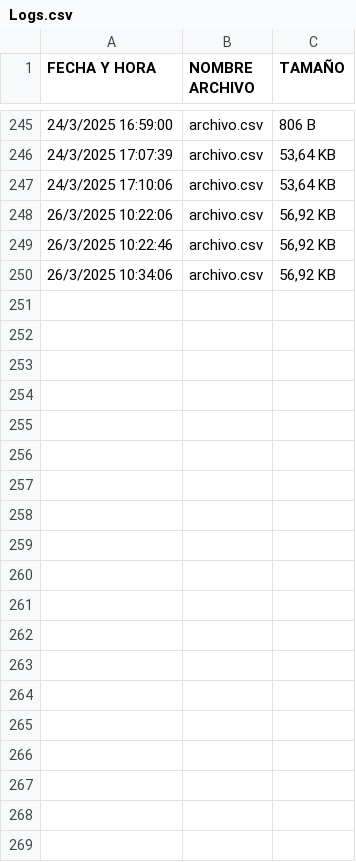
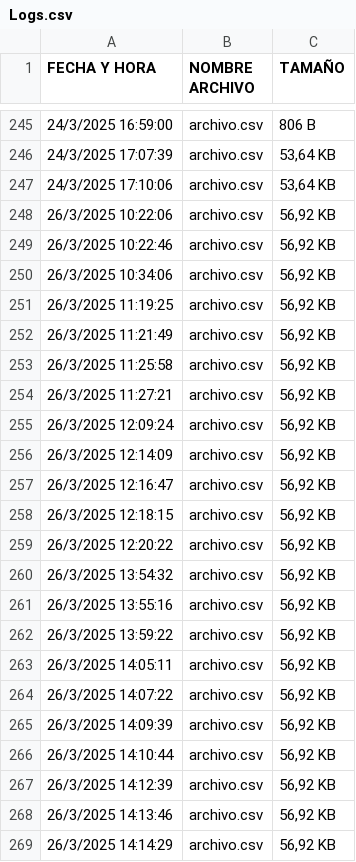
Before and after one commit to MatiasSequila23/Cargar_Archivo, a CSV file: Cargar_Archivo/bin/Debug/Logs/Logs.csv, drawn as a sheet; only a part is shown, gaps mark what is left out; the diff covers the shown part only; the diff names each change by its address in the sheet, - before the commit and + after, or states it on an @@ line.

```diff
--- a/Cargar_Archivo/bin/Debug/Logs/Logs.csv
+++ b/Cargar_Archivo/bin/Debug/Logs/Logs.csv
+row 251: 26/3/2025 11:19:25 | archivo.csv | 56,92 KB
+row 252: 26/3/2025 11:21:49 | archivo.csv | 56,92 KB
+row 253: 26/3/2025 11:25:58 | archivo.csv | 56,92 KB
+row 254: 26/3/2025 11:27:21 | archivo.csv | 56,92 KB
+row 255: 26/3/2025 12:09:24 | archivo.csv | 56,92 KB
+row 256: 26/3/2025 12:14:09 | archivo.csv | 56,92 KB
+row 257: 26/3/2025 12:16:47 | archivo.csv | 56,92 KB
+row 258: 26/3/2025 12:18:15 | archivo.csv | 56,92 KB
+row 259: 26/3/2025 12:20:22 | archivo.csv | 56,92 KB
+row 260: 26/3/2025 13:54:32 | archivo.csv | 56,92 KB
+row 261: 26/3/2025 13:55:16 | archivo.csv | 56,92 KB
+row 262: 26/3/2025 13:59:22 | archivo.csv | 56,92 KB
+row 263: 26/3/2025 14:05:11 | archivo.csv | 56,92 KB
+row 264: 26/3/2025 14:07:22 | archivo.csv | 56,92 KB
+row 265: 26/3/2025 14:09:39 | archivo.csv | 56,92 KB
+row 266: 26/3/2025 14:10:44 | archivo.csv | 56,92 KB
+row 267: 26/3/2025 14:12:39 | archivo.csv | 56,92 KB
+row 268: 26/3/2025 14:13:46 | archivo.csv | 56,92 KB
+row 269: 26/3/2025 14:14:29 | archivo.csv | 56,92 KB
```
Also changed, not shown: 24 added rows elsewhere in this file, 52 other files.
